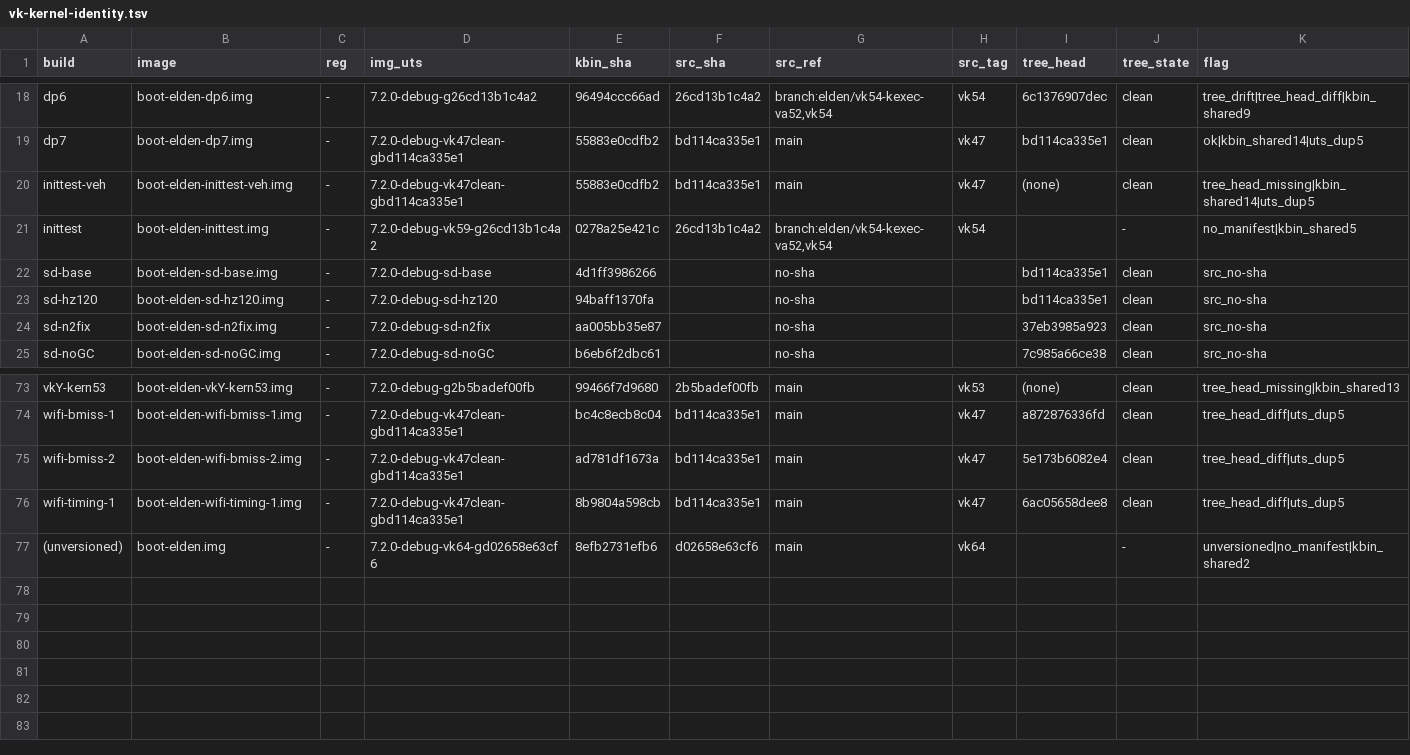
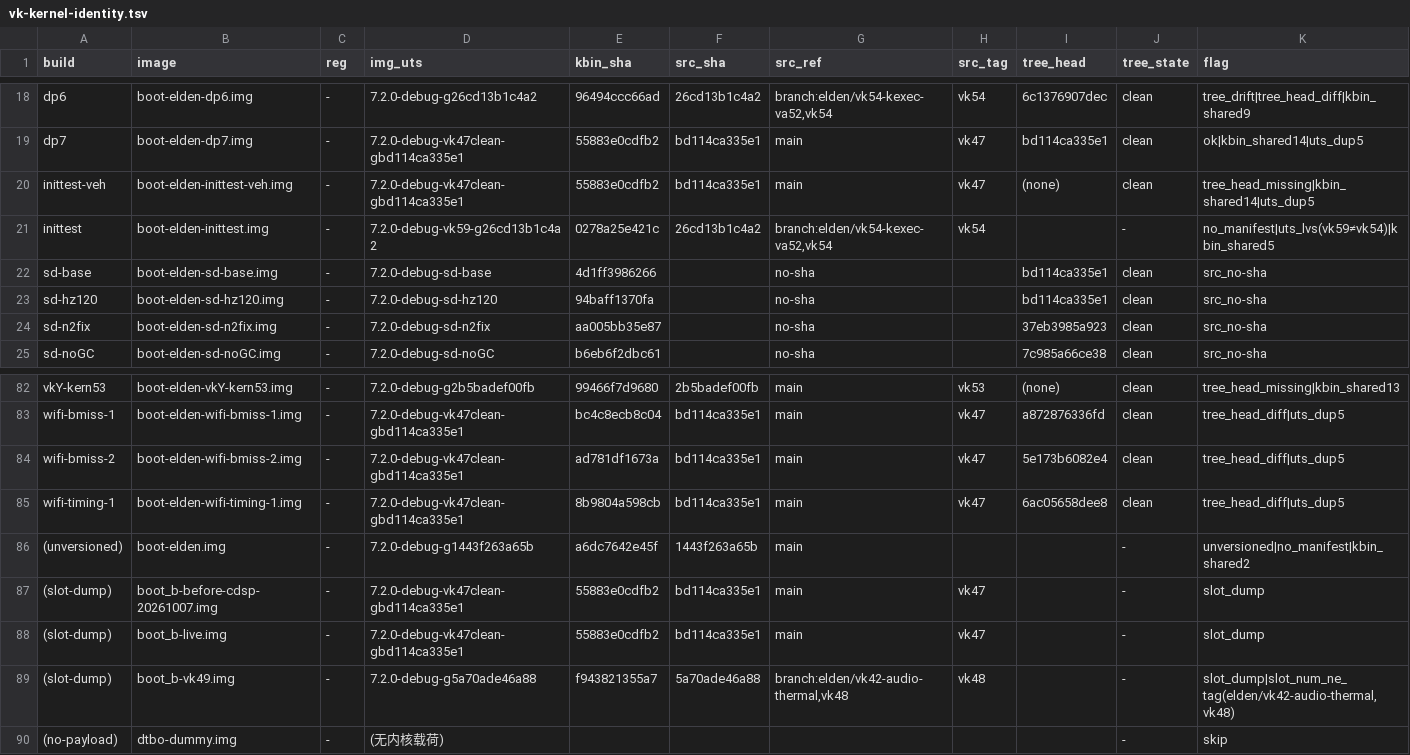
Before and after one commit to xiaquwan1001/lenovo-legion-y700-gen4-tb322fc-elden-linux, a TSV file: versions/vk-kernel-identity.tsv, drawn as a sheet; only a part is shown, gaps mark what is left out; the diff covers the shown part only.

```diff
--- a/versions/vk-kernel-identity.tsv
+++ b/versions/vk-kernel-identity.tsv
@@ -20,3 +20,3 @@ dp7	boot-elden-dp7.img	-	7.2.0-debug-vk47clean-gbd114ca335e1	55883e0cdfb2	bd114c
 inittest-veh	boot-elden-inittest-veh.img	-	7.2.0-debug-vk47clean-gbd114ca335e1	55883e0cdfb2	bd114ca335e1	main	vk47	(none)	clean	tree_head_missing|kbin_shared14|uts_dup5
-inittest	boot-elden-inittest.img	-	7.2.0-debug-vk59-g26cd13b1c4a2	0278a25e421c	26cd13b1c4a2	branch:elden/vk54-kexec-va52,vk54	vk54		-	no_manifest|kbin_shared5
+inittest	boot-elden-inittest.img	-	7.2.0-debug-vk59-g26cd13b1c4a2	0278a25e421c	26cd13b1c4a2	branch:elden/vk54-kexec-va52,vk54	vk54		-	no_manifest|uts_lvs(vk59≠vk54)|kbin_shared5
 sd-base	boot-elden-sd-base.img	-	7.2.0-debug-sd-base	4d1ff3986266		no-sha		bd114ca335e1	clean	src_no-sha
@@ -76,2 +85,6 @@ wifi-bmiss-2	boot-elden-wifi-bmiss-2.img	-	7.2.0-debug-vk47clean-gbd114ca335e1	a
 wifi-timing-1	boot-elden-wifi-timing-1.img	-	7.2.0-debug-vk47clean-gbd114ca335e1	8b9804a598cb	bd114ca335e1	main	vk47	6ac05658dee8	clean	tree_head_diff|uts_dup5
-(unversioned)	boot-elden.img	-	7.2.0-debug-vk64-gd02658e63cf6	8efb2731efb6	d02658e63cf6	main	vk64		-	unversioned|no_manifest|kbin_shared2
+(unversioned)	boot-elden.img	-	7.2.0-debug-g1443f263a65b	a6dc7642e45f	1443f263a65b	main			-	unversioned|no_manifest|kbin_shared2
+(slot-dump)	boot_b-before-cdsp-20261007.img	-	7.2.0-debug-vk47clean-gbd114ca335e1	55883e0cdfb2	bd114ca335e1	main	vk47		-	slot_dump
+(slot-dump)	boot_b-live.img	-	7.2.0-debug-vk47clean-gbd114ca335e1	55883e0cdfb2	bd114ca335e1	main	vk47		-	slot_dump
+(slot-dump)	boot_b-vk49.img	-	7.2.0-debug-g5a70ade46a88	f943821355a7	5a70ade46a88	branch:elden/vk42-audio-thermal,vk48	vk48		-	slot_dump|slot_num_ne_tag(elden/vk42-audio-thermal,vk48)
+(no-payload)	dtbo-dummy.img	-	(无内核载荷)						-	skip
```
Also changed, not shown: 9 added rows and 14 edited cells elsewhere in this file, versions/vk-registry.tsv, 3 other files.
